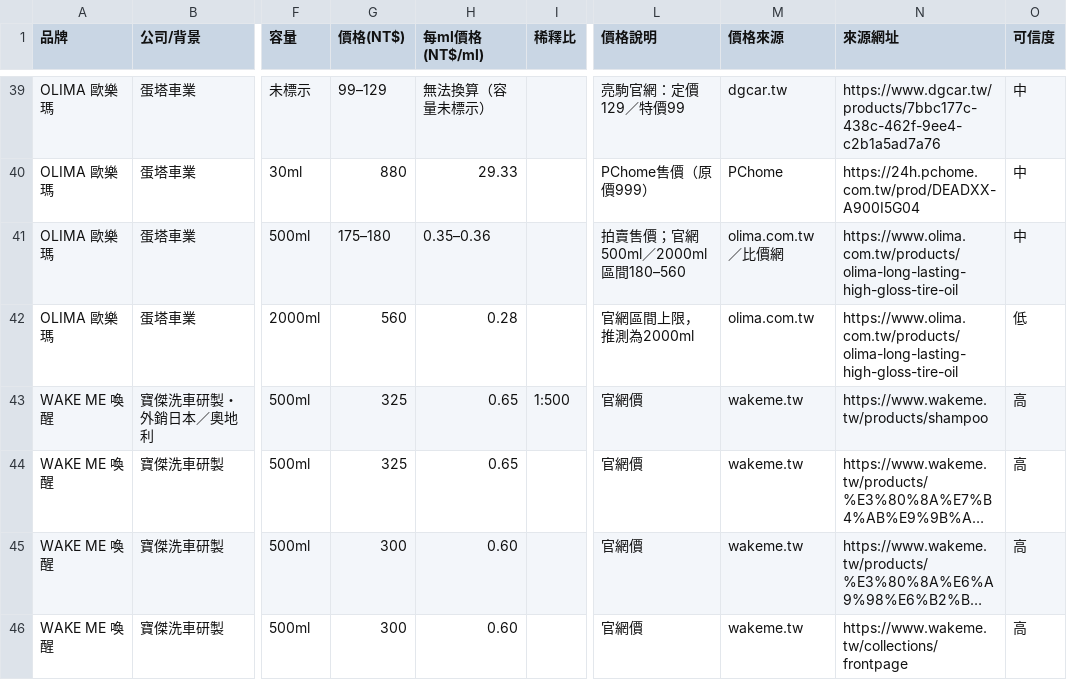
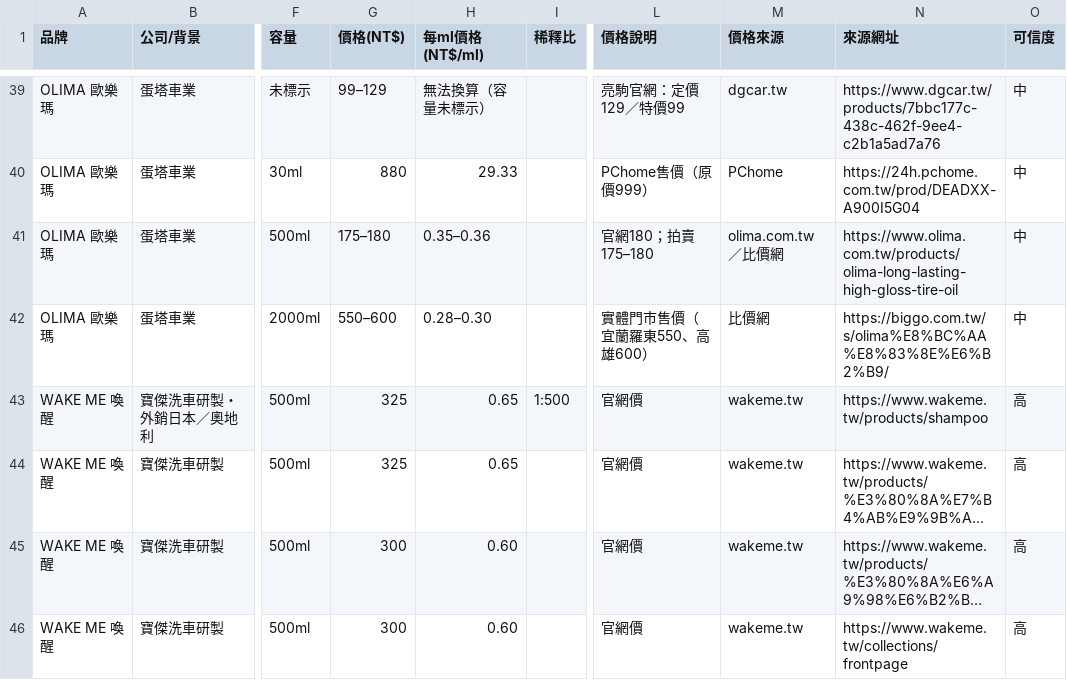
Before and after one commit to sea131489/carwash, a CSV file: market-research/taiwan-carwash-chemicals-prices.csv, drawn as a sheet; only a part is shown, gaps mark what is left out; long unchanged cells end in …; the diff names each change by its address in the sheet, - before the commit and + after, or states it on an @@ line.

```diff
--- a/market-research/taiwan-carwash-chemicals-prices.csv
+++ b/market-research/taiwan-carwash-chemicals-prices.csv
-L41 (價格說明): 拍賣售價；官網500ml／2000ml區間180–560
+L41 (價格說明): 官網180；拍賣175–180
-G42 (價格(NT$)): 560
+G42 (價格(NT$)): 550–600
-H42 (每ml價格(NT$/ml)): 0.28
+H42 (每ml價格(NT$/ml)): 0.28–0.30
-L42 (價格說明): 官網區間上限，推測為2000ml
+L42 (價格說明): 實體門市售價（宜蘭羅東550、高雄600）
-M42 (價格來源): olima.com.tw
+M42 (價格來源): 比價網
-N42 (來源網址): https://www.olima.com.tw/products/olima-long-lasting-high-gloss-tire-oil
+N42 (來源網址): https://biggo.com.tw/s/olima%E8%BC%AA%E8%83%8E%E6%B2%B9/
-O42 (可信度): 低
+O42 (可信度): 中
```
Also changed, not shown: 2 other files.
